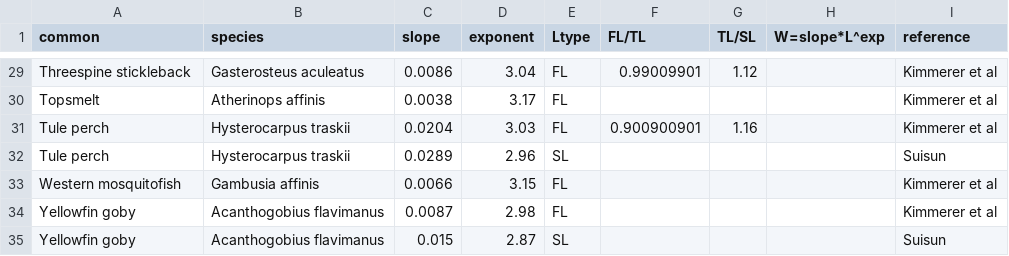
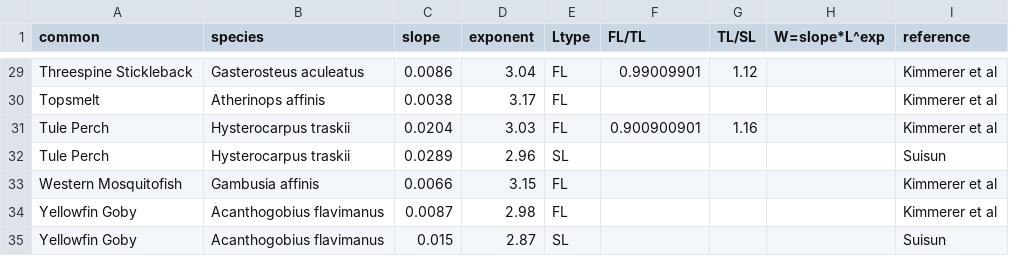
Before and after one commit to rosehartman/Suisun-fish-biomass, a CSV file: Biomass Calculations/Kimmerer L-W Table.csv, drawn as a sheet; only a part is shown, gaps mark what is left out; the diff covers the shown part only; the diff names each change by its address in the sheet, - before the commit and + after, or states it on an @@ line.

```diff
--- a/Biomass Calculations/Kimmerer L-W Table.csv
+++ b/Biomass Calculations/Kimmerer L-W Table.csv
-A29 (common): Threespine stickleback
+A29 (common): Threespine Stickleback
-A31:A32 (common): Tule perch
+A31:A32 (common): Tule Perch
-A33 (common): Western mosquitofish
+A33 (common): Western Mosquitofish
-A34:A35 (common): Yellowfin goby
+A34:A35 (common): Yellowfin Goby
```
Also changed, not shown: 26 edited cells elsewhere in this file, 2 other files.
